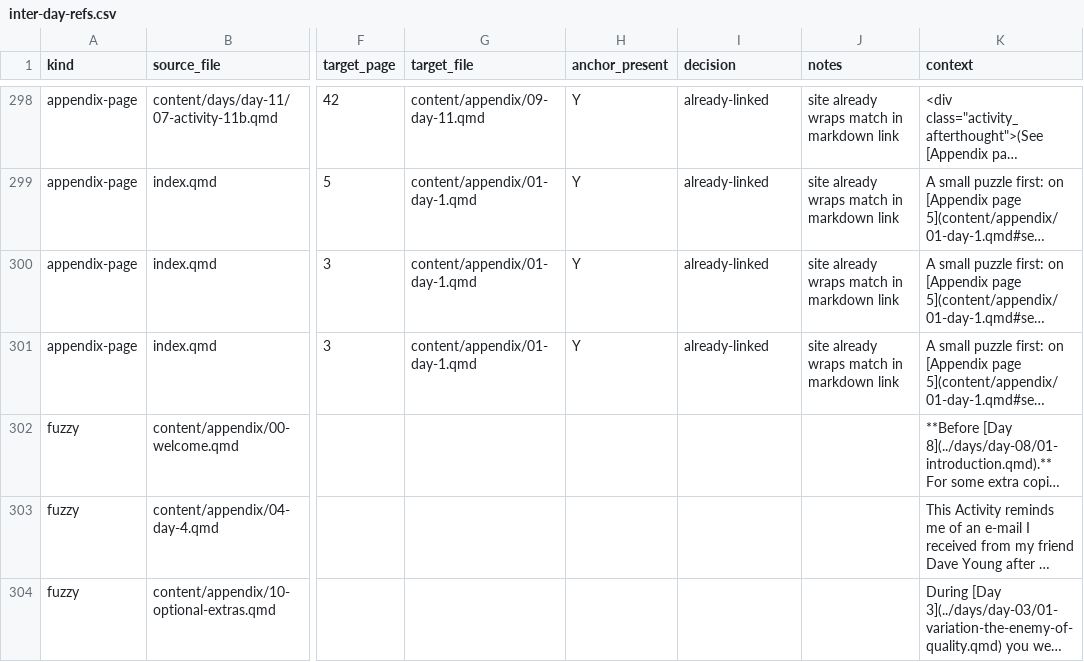
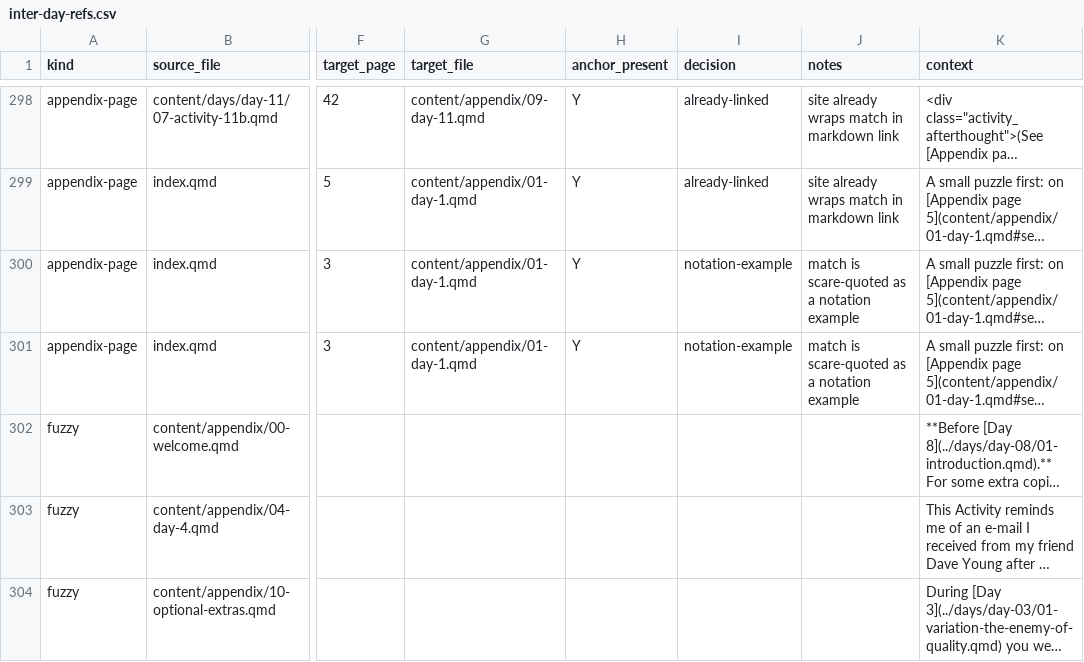
Before and after one commit to lddurbin/twelve_days_to_deming, a CSV file: workflow/inter-day-refs.csv, drawn as a sheet; only a part is shown, gaps mark what is left out; long unchanged cells end in …; the diff names each change by its address in the sheet, - before the commit and + after, or states it on an @@ line.

```diff
--- a/workflow/inter-day-refs.csv
+++ b/workflow/inter-day-refs.csv
-I300:I301 (decision): already-linked
+I300:I301 (decision): notation-example
-J300:J301 (notes): site already wraps match in markdown link
+J300:J301 (notes): match is scare-quoted as a notation example
```
Also changed, not shown: 3 other files.
